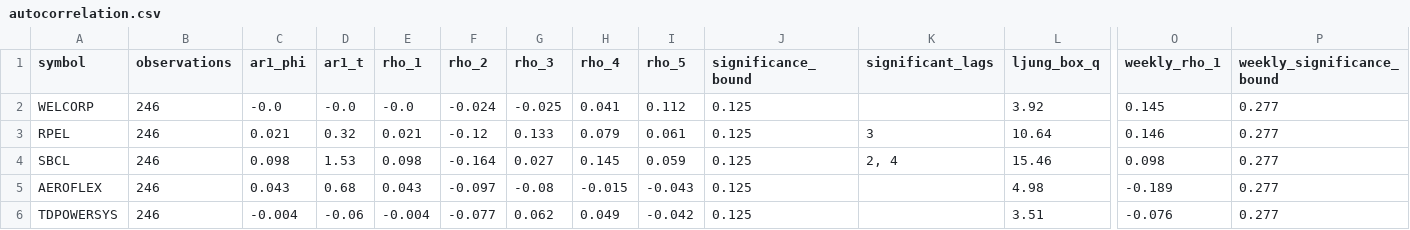
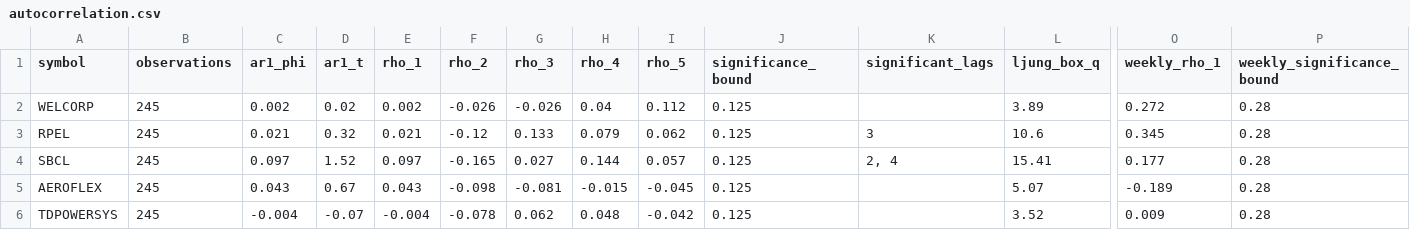
Before and after one commit to shambo1597-afk/capex-infra-portfolio, a CSV file: output/autocorrelation.csv, drawn as a sheet; only a part is shown, gaps mark what is left out; the diff covers the shown part only; the diff names each change by its address in the sheet, - before the commit and + after, or states it on an @@ line.

```diff
--- a/output/autocorrelation.csv
+++ b/output/autocorrelation.csv
-B2:B6 (observations): 246
+B2:B6 (observations): 245
-C2 (ar1_phi): -0.0
+C2 (ar1_phi): 0.002
-D2 (ar1_t): -0.0
+D2 (ar1_t): 0.02
-E2 (rho_1): -0.0
+E2 (rho_1): 0.002
-F2 (rho_2): -0.024
+F2 (rho_2): -0.026
-G2 (rho_3): -0.025
+G2 (rho_3): -0.026
-H2 (rho_4): 0.041
+H2 (rho_4): 0.04
-L2 (ljung_box_q): 3.92
+L2 (ljung_box_q): 3.89
-O2 (weekly_rho_1): 0.145
+O2 (weekly_rho_1): 0.272
-P2:P6 (weekly_significance_bound): 0.277
+P2:P6 (weekly_significance_bound): 0.28
-I3 (rho_5): 0.061
+I3 (rho_5): 0.062
-L3 (ljung_box_q): 10.64
+L3 (ljung_box_q): 10.6
-O3 (weekly_rho_1): 0.146
+O3 (weekly_rho_1): 0.345
-C4 (ar1_phi): 0.098
+C4 (ar1_phi): 0.097
-D4 (ar1_t): 1.53
+D4 (ar1_t): 1.52
-E4 (rho_1): 0.098
+E4 (rho_1): 0.097
-F4 (rho_2): -0.164
+F4 (rho_2): -0.165
-H4 (rho_4): 0.145
+H4 (rho_4): 0.144
-I4 (rho_5): 0.059
+I4 (rho_5): 0.057
-L4 (ljung_box_q): 15.46
+L4 (ljung_box_q): 15.41
-O4 (weekly_rho_1): 0.098
+O4 (weekly_rho_1): 0.177
-D5 (ar1_t): 0.68
+D5 (ar1_t): 0.67
-F5 (rho_2): -0.097
+F5 (rho_2): -0.098
-G5 (rho_3): -0.08
+G5 (rho_3): -0.081
-I5 (rho_5): -0.043
+I5 (rho_5): -0.045
-L5 (ljung_box_q): 4.98
+L5 (ljung_box_q): 5.07
-D6 (ar1_t): -0.06
+D6 (ar1_t): -0.07
-F6 (rho_2): -0.077
+F6 (rho_2): -0.078
-H6 (rho_4): 0.049
+H6 (rho_4): 0.048
-L6 (ljung_box_q): 3.51
+L6 (ljung_box_q): 3.52
-O6 (weekly_rho_1): -0.076
+O6 (weekly_rho_1): 0.009
```
Also changed, not shown: 27 edited cells elsewhere in this file, data/factors/daily_factors.csv, output/performance_growth.csv, 29 other files.
